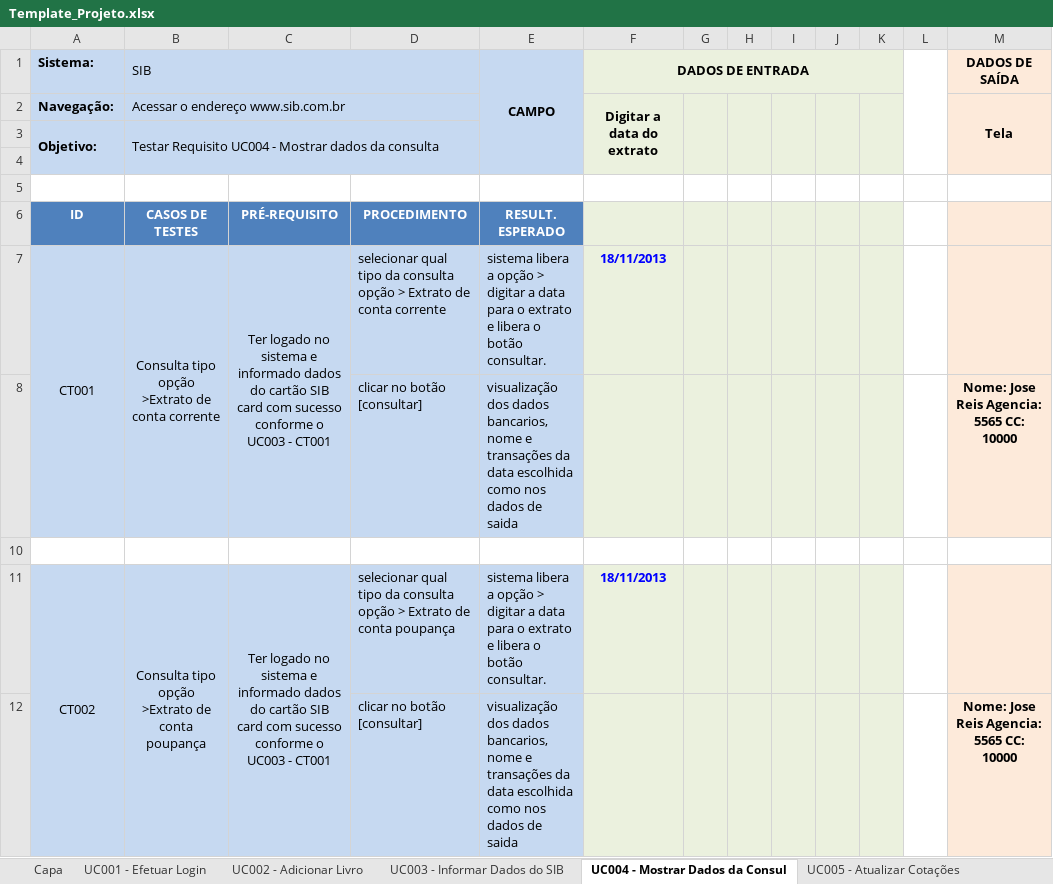
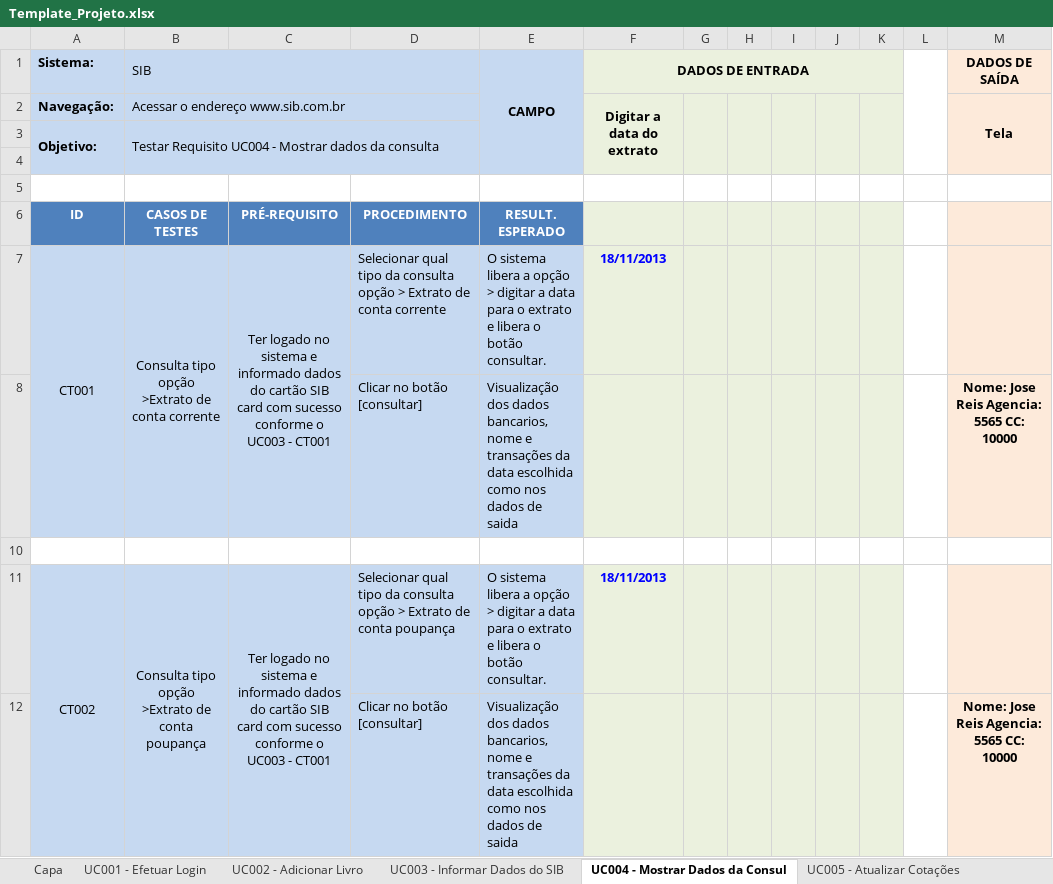
Before and after one commit to josimarpe/SIB, an Excel workbook: Requisitos/Template_Projeto.xlsx, sheet UC004 - Mostrar Dados da Consul, drawn as a sheet; only a part is shown; values as stored, in another font and other column widths than the file's, no borders; conditional formats not drawn; the diff names each change by its address in the sheet, - before the commit and + after, or states it on an @@ line.

```diff
--- a/Requisitos/Template_Projeto.xlsx (sheet UC004 - Mostrar Dados da Consul)
+++ b/Requisitos/Template_Projeto.xlsx (sheet UC004 - Mostrar Dados da Consul)
-D7: selecionar qual tipo…
+D7: Selecionar qual tipo…
-E7 (CAMPO): sistema libera…
+E7 (CAMPO): O sistema libera…
-D8: clicar no botão [consultar]
+D8: Clicar no botão [consultar]
-E8 (CAMPO): visualização dos dados…
+E8 (CAMPO): Visualização dos dados…
-D11: selecionar qual tipo…
+D11: Selecionar qual tipo…
-E11 (CAMPO): sistema libera…
+E11 (CAMPO): O sistema libera…
-D12: clicar no botão [consultar]
+D12: Clicar no botão [consultar]
-E12 (CAMPO): visualização dos dados…
+E12 (CAMPO): Visualização dos dados…
```
Also changed, not shown: sheet UC003 - Informar Dados do SIB.
